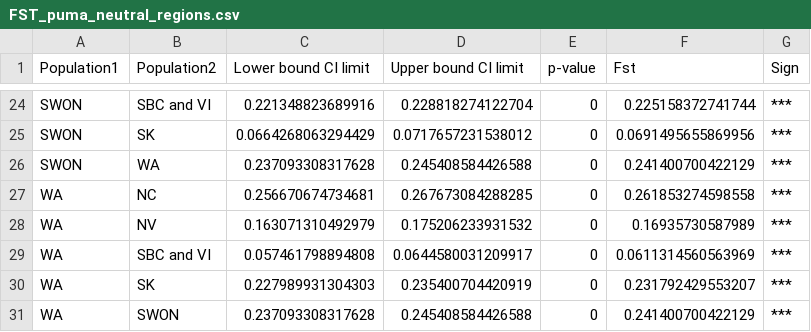
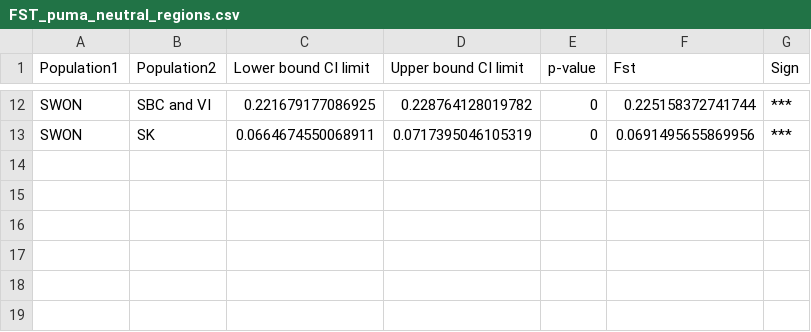
Before and after one commit to lumontana/NA_AerialInsectivores_LandGeno, a CSV file: 02_Results/08_Fst/FST_puma_neutral_regions.csv, drawn as a sheet; only a part is shown, gaps mark what is left out; the diff covers the shown part only.

```diff
--- a/02_Results/08_Fst/FST_puma_neutral_regions.csv
+++ b/02_Results/08_Fst/FST_puma_neutral_regions.csv
@@ -24,8 +12,2 @@
-"SWON","SBC and VI",0.221348823689916,0.228818274122704,0,0.225158372741744,"***"
-"SWON","SK",0.0664268063294429,0.0717657231538012,0,0.0691495655869956,"***"
-"SWON","WA",0.237093308317628,0.245408584426588,0,0.241400700422129,"***"
-"WA","NC",0.256670674734681,0.267673084288285,0,0.261853274598558,"***"
-"WA","NV",0.163071310492979,0.175206233931532,0,0.16935730587989,"***"
-"WA","SBC and VI",0.057461798894808,0.0644580031209917,0,0.0611314560563969,"***"
-"WA","SK",0.227989931304303,0.235400704420919,0,0.231792429553207,"***"
-"WA","SWON",0.237093308317628,0.245408584426588,0,0.241400700422129,"***"
+"SWON","SBC and VI",0.221679177086925,0.228764128019782,0,0.225158372741744,"***"
+"SWON","SK",0.0664674550068911,0.0717395046105319,0,0.0691495655869956,"***"
```
Also changed, not shown: 12 removed rows and 20 edited cells elsewhere in this file, 02_Results/08_Fst/FST.table.csv, 02_Results/08_Fst/FST_alfl_neutral_regions.csv, 4 other files.
